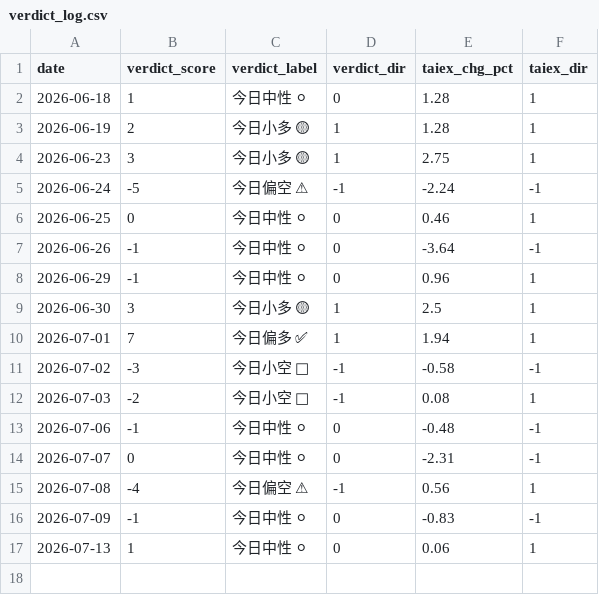
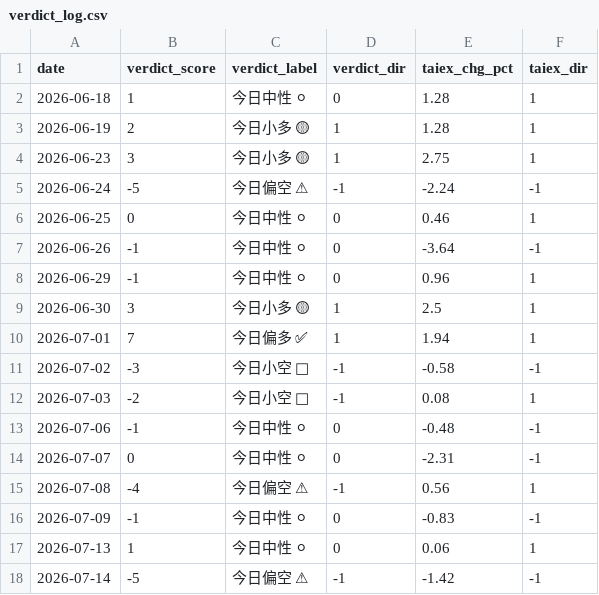
Before and after one commit to freshshine1/twse-dashboard, a CSV file: processed/verdict_log.csv, drawn as a sheet; the diff names each change by its address in the sheet, - before the commit and + after, or states it on an @@ line.

```diff
--- a/processed/verdict_log.csv
+++ b/processed/verdict_log.csv
+row 18: 2026-07-14 | -5 | 今日偏空 ⚠ | -1 | -1.42 | -1
```
Also changed, not shown: processed/signal_log.csv, 7 other files.
